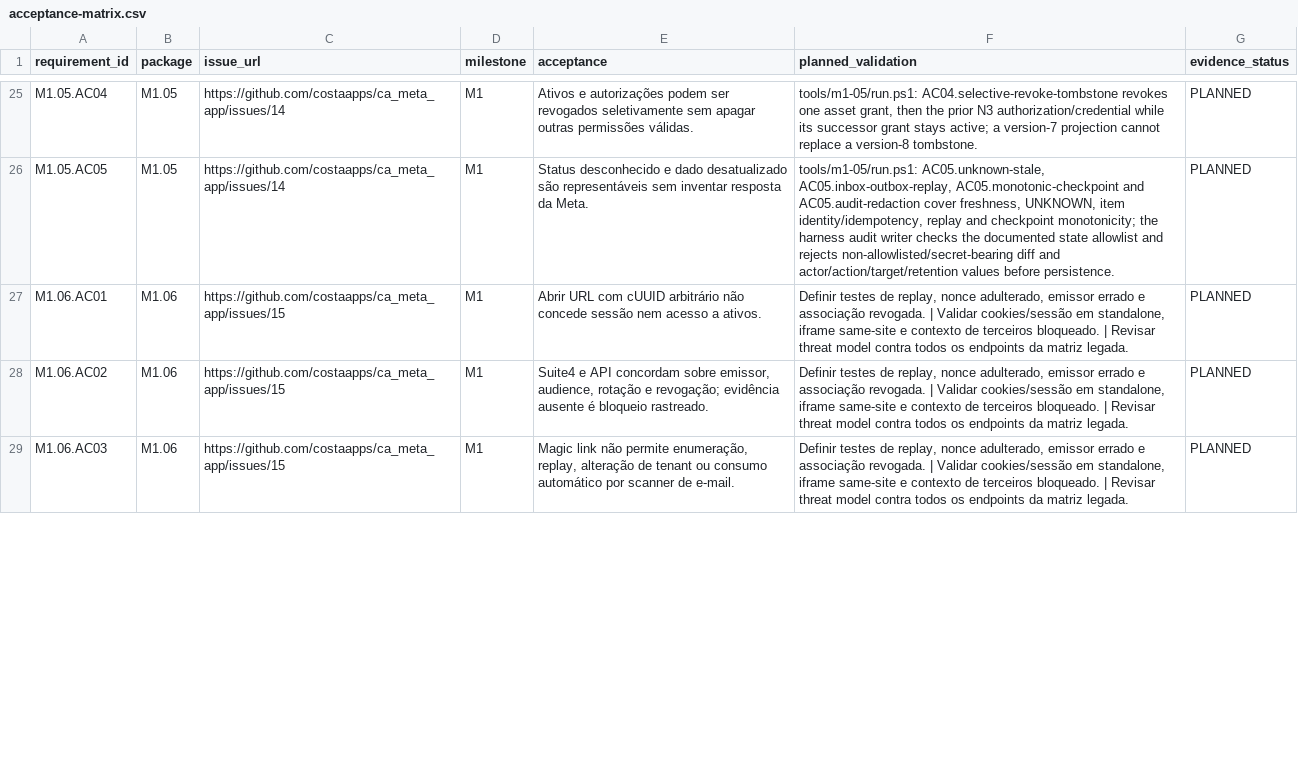
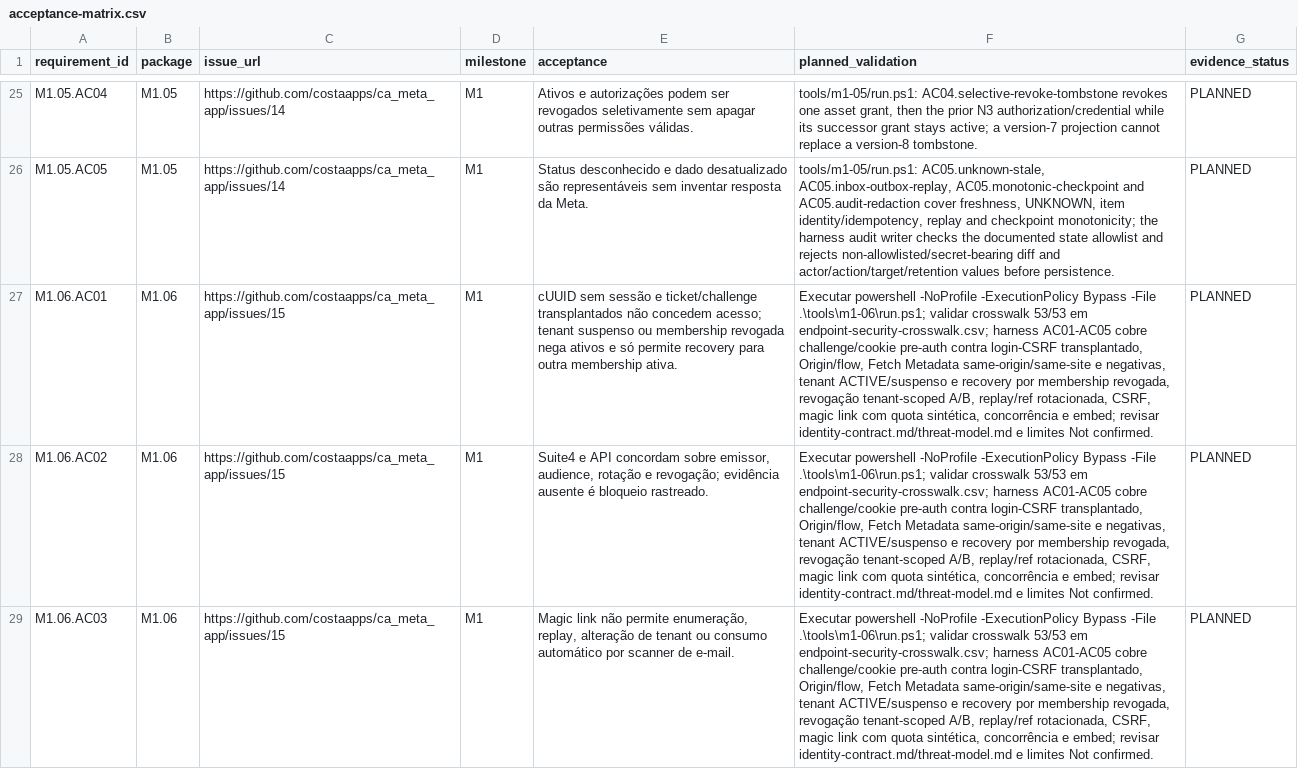
Before and after one commit to costaapps/ca_meta_app, a CSV file: docs/meta-v2/acceptance-matrix.csv, drawn as a sheet; only a part is shown, gaps mark what is left out; the diff covers the shown part only; the diff names each change by its address in the sheet, - before the commit and + after, or states it on an @@ line.

Commit message:
[M1.06] Define identity contract and security harness (#90)
Refs #15

```diff
--- a/docs/meta-v2/acceptance-matrix.csv
+++ b/docs/meta-v2/acceptance-matrix.csv
-E27 (acceptance): Abrir URL com cUUID arbitrário não concede sessão nem acesso a ativos.
+E27 (acceptance): cUUID sem sessão e ticket/challenge transplantados não concedem acesso; tenant suspenso ou membership revogada nega ativos e só permite recovery para outra membership ativa.
-F27:F29 (planned_validation): Definir testes de replay, nonce adulterado, emissor errado e associação revogada. | Validar cookies/sessão em standalone, iframe same-site e contexto de terceiros bloqueado. | Revisar threat model contra todos os endpoints da matriz legada.
+F27:F29 (planned_validation): Executar powershell -NoProfile -ExecutionPolicy Bypass -File .\tools\m1-06\run.ps1; validar crosswalk 53/53 em endpoint-security-crosswalk.csv; harness AC01-AC05 cobre challenge/cookie pre-auth contra login-CSRF transplantado, Origin/flow, Fetch Metadata same-origin/same-site e negativas, tenant ACTIVE/suspenso e recovery por membership revogada, revogação tenant-scoped A/B, replay/ref rotacionada, CSRF, magic link com quota sintética, concorrência e embed; revisar identity-contract.md/threat-model.md e limites Not confirmed.
```
Also changed, not shown: 2 edited cells elsewhere in this file, 13 other files.
